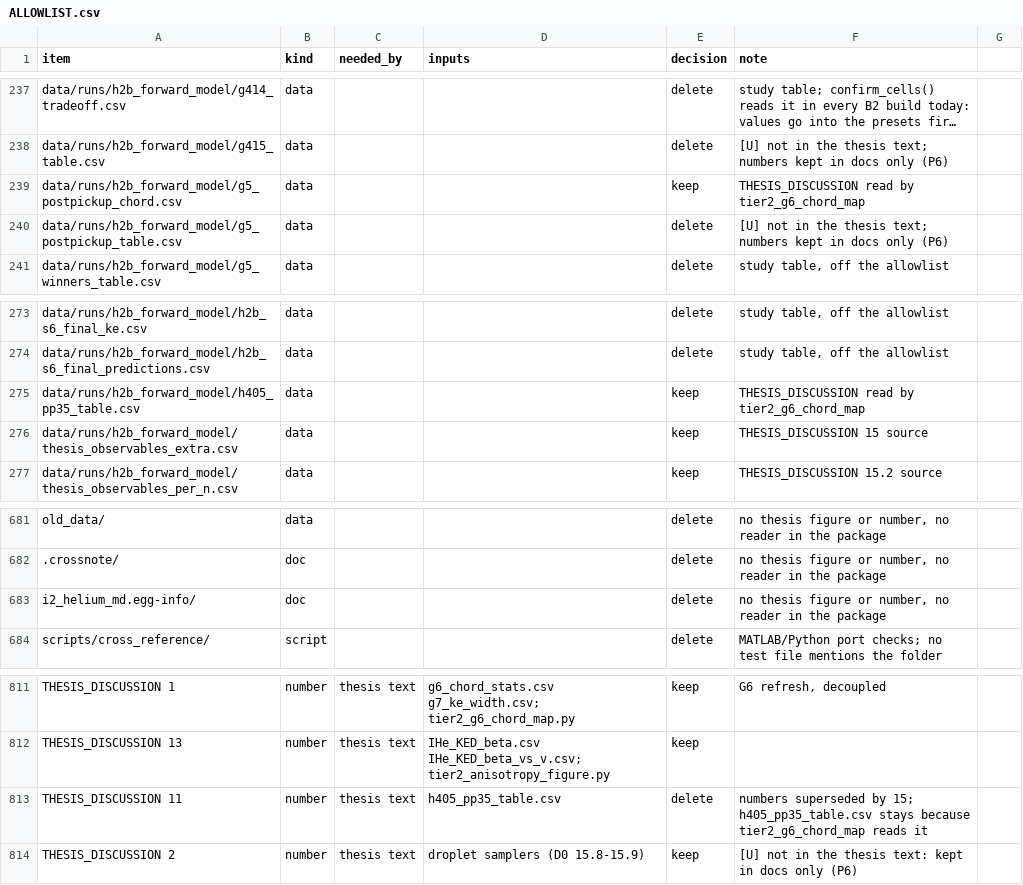
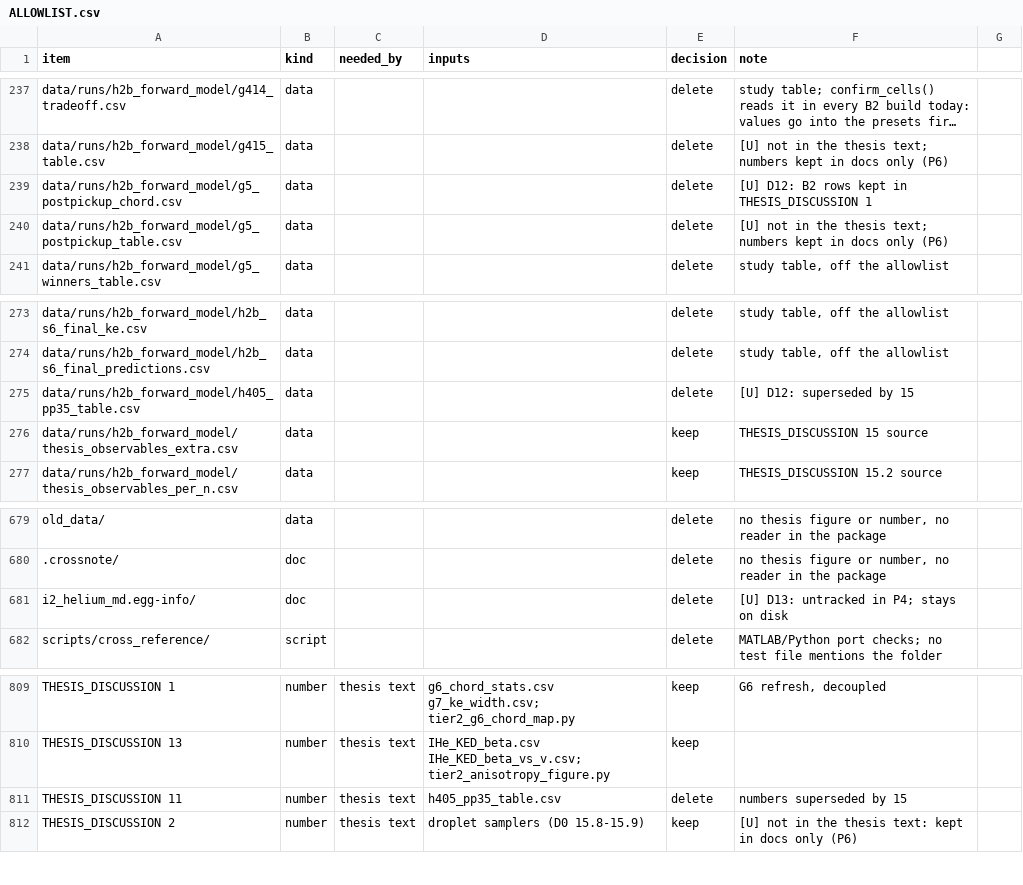
Before and after one commit to Guggi2001/Iodine_Helium_Drag_Approach, a CSV file: i2_helium_md/docs/handover/ALLOWLIST.csv, drawn as a sheet; only a part is shown, gaps mark what is left out; long unchanged cells end in …; addresses are those after the commit; the diff covers the shown part only; the diff names each change by its address in the sheet, - before the commit and + after, or states it on an @@ line.

```diff
--- a/i2_helium_md/docs/handover/ALLOWLIST.csv
+++ b/i2_helium_md/docs/handover/ALLOWLIST.csv
-E239 (decision): keep
+E239 (decision): delete
-F239 (note): THESIS_DISCUSSION read by tier2_g6_chord_map
+F239 (note): [U] D12: B2 rows kept in THESIS_DISCUSSION 1
-E275 (decision): keep
+E275 (decision): delete
-F275 (note): THESIS_DISCUSSION read by tier2_g6_chord_map
+F275 (note): [U] D12: superseded by 15
-F681 (note): no thesis figure or number, no reader in the package
+F681 (note): [U] D13: untracked in P4; stays on disk
-F811 (note): …superseded by 15; h405_pp35_table.csv stays because tier2_g6_chord_map reads it
+F811 (note): …superseded by 15
```
Also changed, not shown: 12 added rows, 2 removed rows and 6 edited cells elsewhere in this file, 55 other files.
